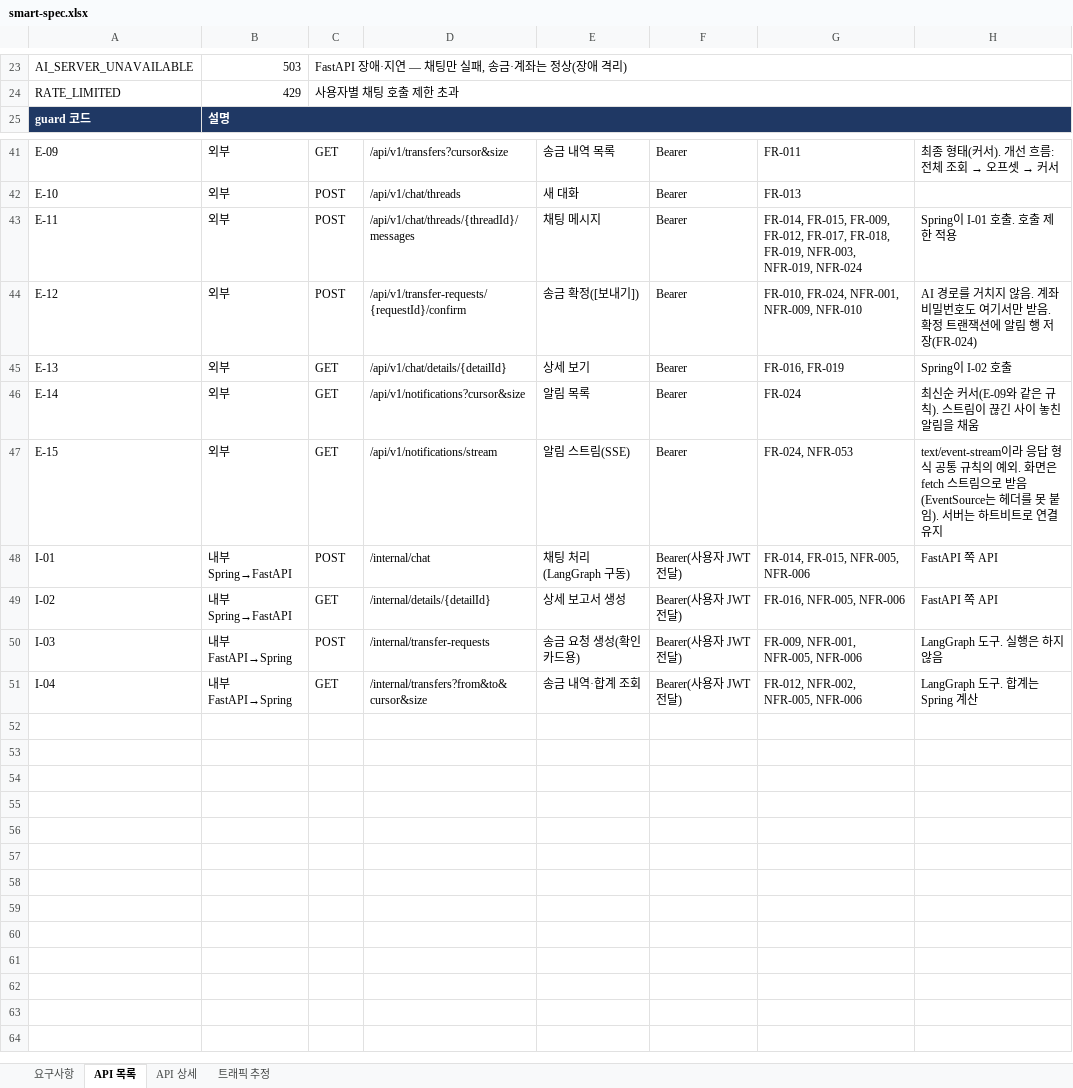
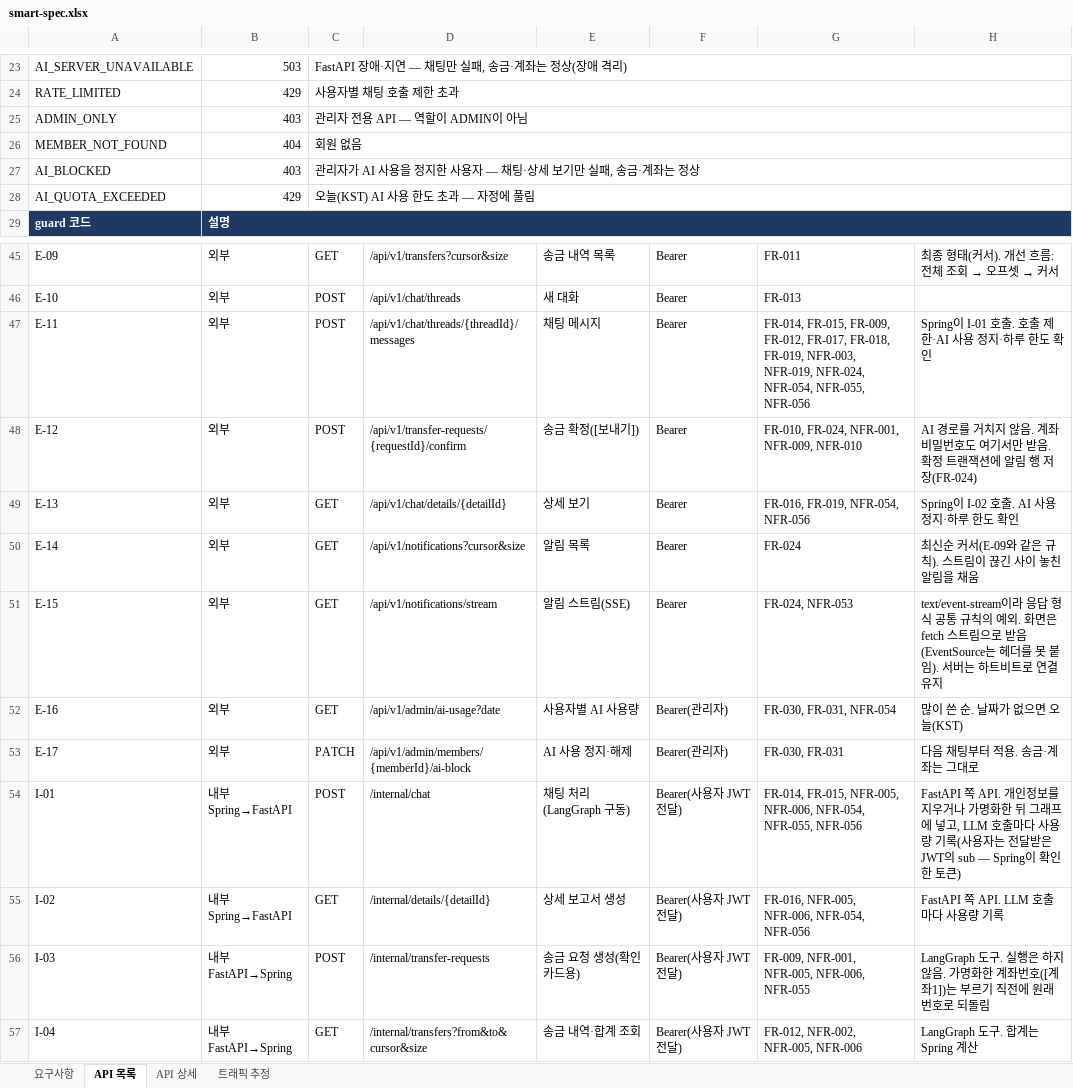
Before and after one commit to softcatch/smart-finance-agent, an Excel workbook: docs/smart-spec.xlsx, sheet API 목록, drawn as a sheet; only a part is shown, gaps mark what is left out; values as stored, in another font and other column widths than the file's, no borders; addresses are those after the commit; the diff names each change by its address in the sheet, - before the commit and + after, or states it on an @@ line.

Commit message:
docs(spec): AI 게이트웨이 — 사용자별 토큰 한도·관리자 정지, 개인정보 제거·가명화, OpenAI 장애 시 Claude로 대체(FR-030·031, NFR-054~057)

```diff
--- a/docs/smart-spec.xlsx (sheet API 목록)
+++ b/docs/smart-spec.xlsx (sheet API 목록)
+row 25: ADMIN_ONLY | 403 | 관리자 전용 API — 역할이 ADMIN이 아님
+row 26: MEMBER_NOT_FOUND | 404 | 회원 없음
+row 27: AI_BLOCKED | 403 | 관리자가 AI 사용을 정지한 사용자 — 채팅·상세 보기만 실패, 송금·계좌는 정상
+row 28: AI_QUOTA_EXCEEDED | 429 | 오늘(KST) AI 사용 한도 초과 — 자정에 풀림
-G47: …NFR-003, NFR-019, NFR-024
+G47: …NFR-003, NFR-019, NFR-024, NFR-054, NFR-055, NFR-056
-H47: Spring이 I-01 호출. 호출 제한 적용
+H47: Spring이 I-01 호출. 호출 제한·AI 사용 정지·하루 한도 확인
-G49: FR-016, FR-019
+G49: FR-016, FR-019, NFR-054, NFR-056
-H49: Spring이 I-02 호출
+H49: Spring이 I-02 호출. AI 사용 정지·하루 한도 확인
+row 52: E-16 | 외부 | GET | /api/v1/admin/ai-usage?date | 사용자별 AI 사용량 | Bearer(관리자) | FR-030, FR-031, NFR-054 | 많이 쓴 순. 날짜가 없으면 오늘(KST)
+row 53: E-17 | 외부 | PATCH | /api/v1/admin/members/{memberId}/ai-block | AI 사용 정지·해제 | Bearer(관리자) | FR-030, FR-031 | 다음 채팅부터 적용. 송금·계좌는 그대로
-G54: …FR-015, NFR-005, NFR-006
+G54: …FR-015, NFR-005, NFR-006, NFR-054, NFR-055, NFR-056
-H54: …쪽 API
+H54: …쪽 API. 개인정보를 지우거나 가명화한 뒤 그래프에 넣고, LLM 호출마다 사용량 기록(사용자는 전달받은 JWT의 sub — Spring이 확인한 토큰)
-G55: FR-016, NFR-005, NFR-006
+G55: FR-016, NFR-005, NFR-006, NFR-054, NFR-056
-H55: FastAPI 쪽 API
+H55: FastAPI 쪽 API. LLM 호출마다 사용량 기록
-G56: FR-009, NFR-001, NFR-005, NFR-006
+G56: FR-009, NFR-001, NFR-005, NFR-006, NFR-055
-H56: LangGraph 도구. 실행은 하지 않음
+H56: LangGraph 도구. 실행은 하지 않음. 가명화한 계좌번호([계좌1])는 부르기 직전에 원래 번호로 되돌림
```
Also changed, not shown: sheet API 상세, sheet 요구사항, 1 other file.
